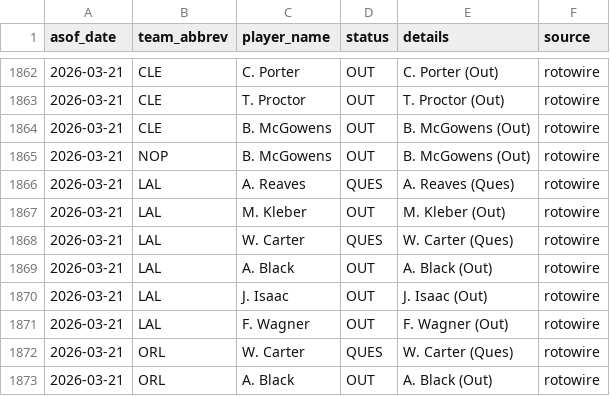
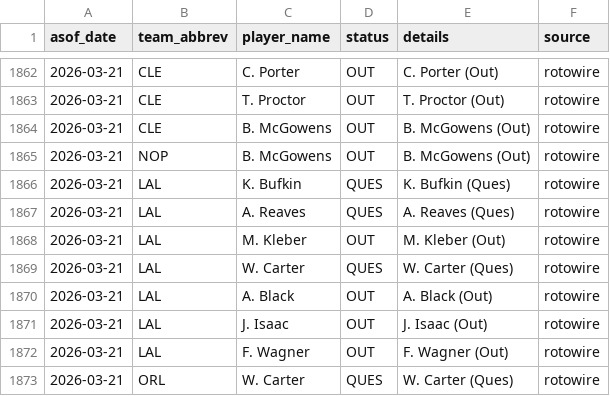
Before and after one commit to oliver-monday/NBAgent, a CSV file: logs/injury_log.csv, drawn as a sheet; only a part is shown, gaps mark what is left out; the shorter side is filled out with more unchanged rows; the diff names each change by its address in the sheet, - before the commit and + after, or states it on an @@ line.

```diff
--- a/logs/injury_log.csv
+++ b/logs/injury_log.csv
+row 1866: 2026-03-21 | LAL | K. Bufkin | QUES | K. Bufkin (Ques) | rotowire
```
Also changed, not shown: 1 other file.
